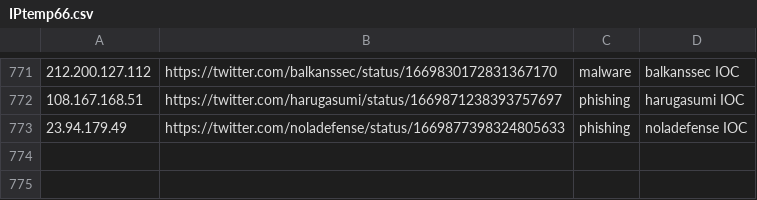
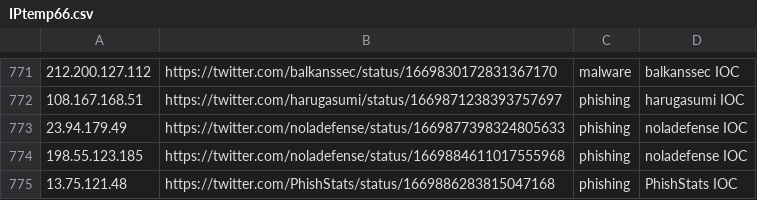
Before and after one commit to Reman2k/ioc, a CSV file: IPtemp66.csv, drawn as a sheet; only a part is shown, gaps mark what is left out; the diff names each change by its address in the sheet, - before the commit and + after, or states it on an @@ line.

```diff
--- a/IPtemp66.csv
+++ b/IPtemp66.csv
+row 774: 198.55.123.185 | https://twitter.com/noladefense/status/1669884611017555968 | phishing | noladefense IOC
+row 775: 13.75.121.48 | https://twitter.com/PhishStats/status/1669886283815047168 | phishing | PhishStats IOC
```
Also changed, not shown: IPtemp65.csv.
